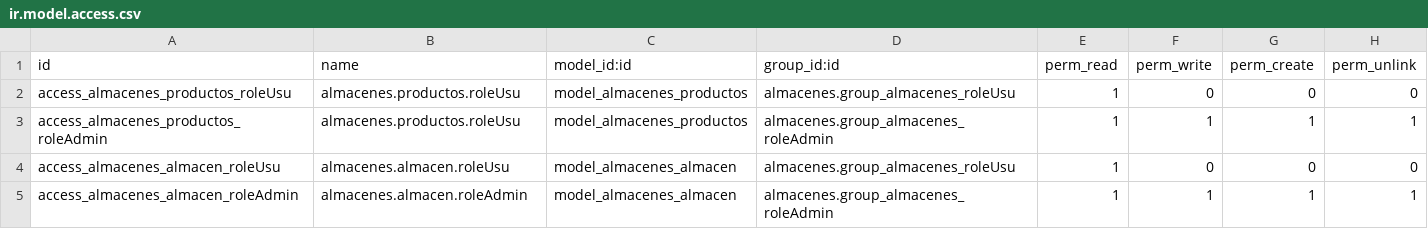
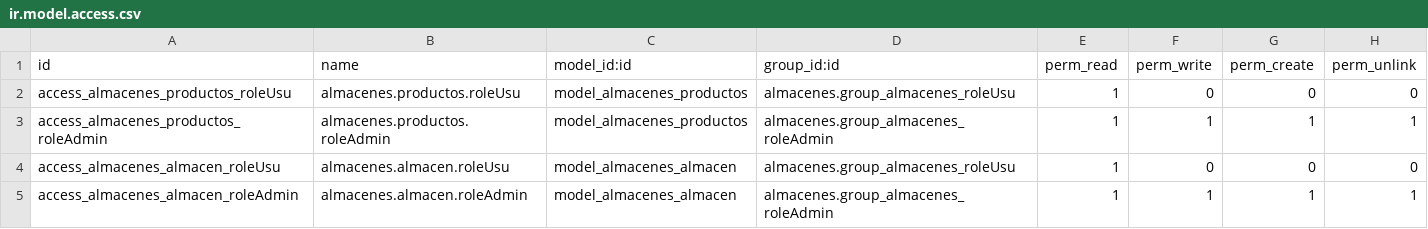
Before and after one commit to profe-dam2/modulosOdoo-1, a CSV file: almacenes/security/ir.model.access.csv, drawn as a sheet.

Commit message:
roles

```diff
--- a/almacenes/security/ir.model.access.csv
+++ b/almacenes/security/ir.model.access.csv
@@ -2,3 +2,3 @@ id,name,model_id:id,group_id:id,perm_read,perm_write,perm_create,perm_unlink
 access_almacenes_productos_roleUsu,almacenes.productos.roleUsu,model_almacenes_productos,almacenes.group_almacenes_roleUsu,1,0,0,0
-access_almacenes_productos_roleAdmin,almacenes.productos.roleUsu,model_almacenes_productos,almacenes.group_almacenes_roleAdmin,1,1,1,1
+access_almacenes_productos_roleAdmin,almacenes.productos.roleAdmin,model_almacenes_productos,almacenes.group_almacenes_roleAdmin,1,1,1,1
 access_almacenes_almacen_roleUsu,almacenes.almacen.roleUsu,model_almacenes_almacen,almacenes.group_almacenes_roleUsu,1,0,0,0
```
Also changed, not shown: 3 other files.
